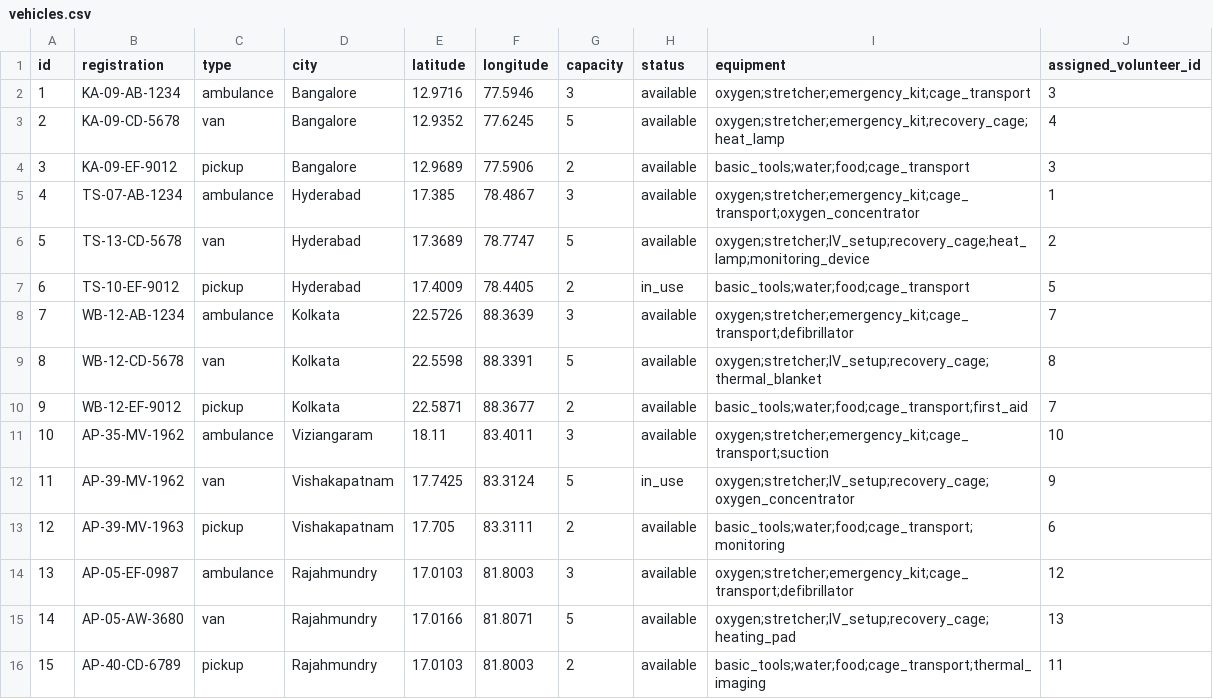
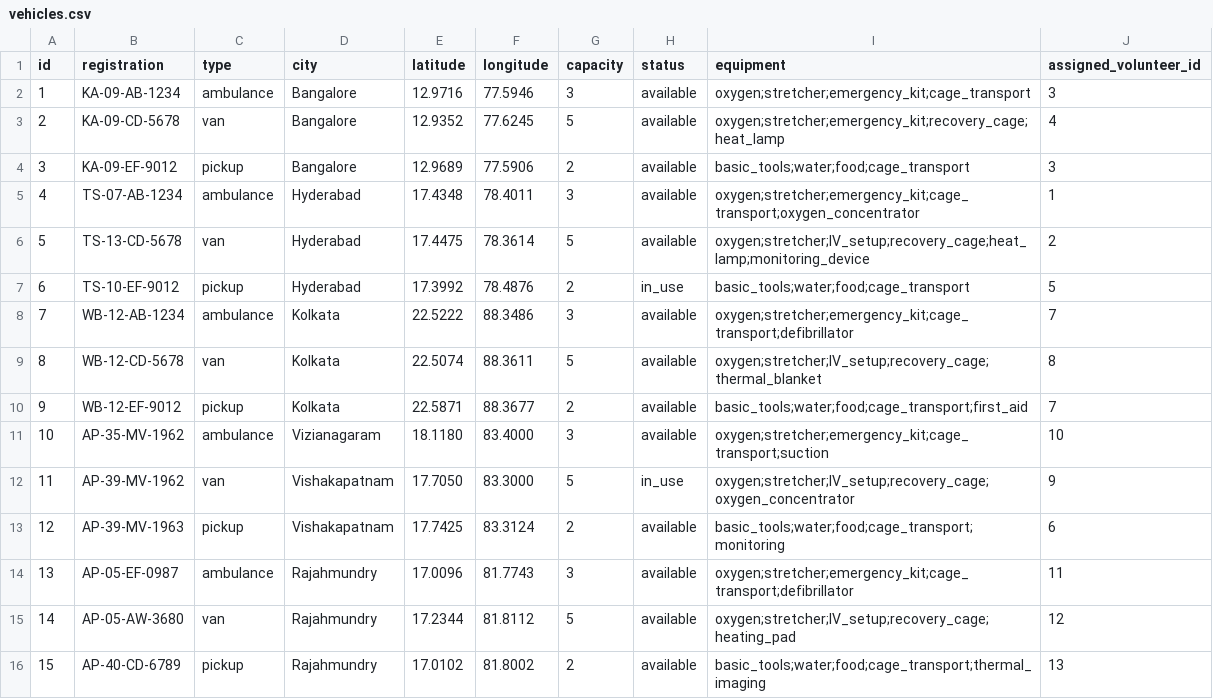
Before and after one commit to Harsha-Boddu-2025/rescue-app, a CSV file: data/vehicles.csv, drawn as a sheet.

Commit message:
Modify vehicle entries in vehicles.csv
Updated vehicle details for Hyderabad, Kolkata, and Vizianagaram with new coordinates and statuses.

```diff
--- a/data/vehicles.csv
+++ b/data/vehicles.csv
@@ -4,13 +4,13 @@ id,registration,type,city,latitude,longitude,capacity,status,equipment,assigned_
 3,KA-09-EF-9012,pickup,Bangalore,12.9689,77.5906,2,available,"basic_tools;water;food;cage_transport",3
-4,TS-07-AB-1234,ambulance,Hyderabad,17.385,78.4867,3,available,"oxygen;stretcher;emergency_kit;cage_transport;oxygen_concentrator",1
-5,TS-13-CD-5678,van,Hyderabad,17.3689,78.7747,5,available,"oxygen;stretcher;IV_setup;recovery_cage;heat_lamp;monitoring_device",2
-6,TS-10-EF-9012,pickup,Hyderabad,17.4009,78.4405,2,in_use,"basic_tools;water;food;cage_transport",5
-7,WB-12-AB-1234,ambulance,Kolkata,22.5726,88.3639,3,available,"oxygen;stretcher;emergency_kit;cage_transport;defibrillator",7
-8,WB-12-CD-5678,van,Kolkata,22.5598,88.3391,5,available,"oxygen;stretcher;IV_setup;recovery_cage;thermal_blanket",8
+4,TS-07-AB-1234,ambulance,Hyderabad,17.4348,78.4011,3,available,"oxygen;stretcher;emergency_kit;cage_transport;oxygen_concentrator",1
+5,TS-13-CD-5678,van,Hyderabad,17.4475,78.3614,5,available,"oxygen;stretcher;IV_setup;recovery_cage;heat_lamp;monitoring_device",2
+6,TS-10-EF-9012,pickup,Hyderabad,17.3992,78.4876,2,in_use,"basic_tools;water;food;cage_transport",5
+7,WB-12-AB-1234,ambulance,Kolkata,22.5222,88.3486,3,available,"oxygen;stretcher;emergency_kit;cage_transport;defibrillator",7
+8,WB-12-CD-5678,van,Kolkata,22.5074,88.3611,5,available,"oxygen;stretcher;IV_setup;recovery_cage;thermal_blanket",8
 9,WB-12-EF-9012,pickup,Kolkata,22.5871,88.3677,2,available,"basic_tools;water;food;cage_transport;first_aid",7
-10,AP-35-MV-1962,ambulance,Viziangaram,18.11,83.4011,3,available,"oxygen;stretcher;emergency_kit;cage_transport;suction",10
-11,AP-39-MV-1962,van,Vishakapatnam,17.7425,83.3124,5,in_use,"oxygen;stretcher;IV_setup;recovery_cage;oxygen_concentrator",9
-12,AP-39-MV-1963,pickup,Vishakapatnam,17.705,83.3111,2,available,"basic_tools;water;food;cage_transport;monitoring",6
-13,AP-05-EF-0987,ambulance,Rajahmundry,17.0103,81.8003,3,available,"oxygen;stretcher;emergency_kit;cage_transport;defibrillator",12
-14,AP-05-AW-3680,van,Rajahmundry,17.0166,81.8071,5,available,"oxygen;stretcher;IV_setup;recovery_cage;heating_pad",13
-15,AP-40-CD-6789,pickup,Rajahmundry,17.0103,81.8003,2,available,"basic_tools;water;food;cage_transport;thermal_imaging",11
+10,AP-35-MV-1962,ambulance,Vizianagaram,18.1180,83.4000,3,available,"oxygen;stretcher;emergency_kit;cage_transport;suction",10
+11,AP-39-MV-1962,van,Vishakapatnam,17.7050,83.3000,5,in_use,"oxygen;stretcher;IV_setup;recovery_cage;oxygen_concentrator",9
+12,AP-39-MV-1963,pickup,Vishakapatnam,17.7425,83.3124,2,available,"basic_tools;water;food;cage_transport;monitoring",6
+13,AP-05-EF-0987,ambulance,Rajahmundry,17.0096,81.7743,3,available,"oxygen;stretcher;emergency_kit;cage_transport;defibrillator",11
+14,AP-05-AW-3680,van,Rajahmundry,17.2344,81.8112,5,available,"oxygen;stretcher;IV_setup;recovery_cage;heating_pad",12
+15,AP-40-CD-6789,pickup,Rajahmundry,17.0102,81.8002,2,available,"basic_tools;water;food;cage_transport;thermal_imaging",13
```
